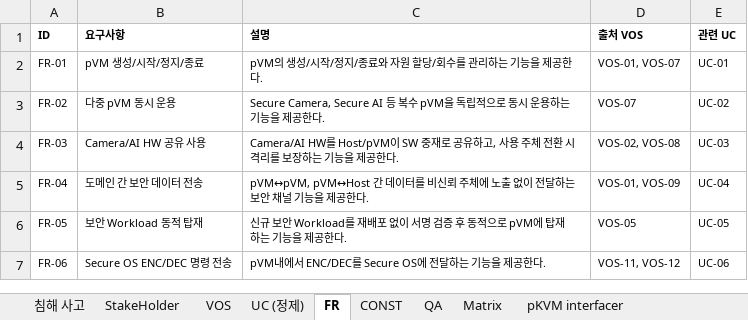
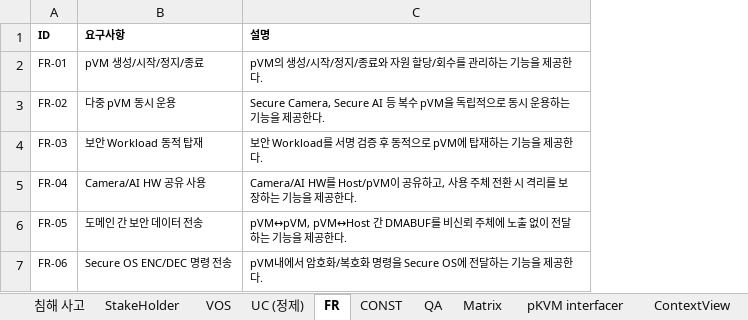
Before and after one commit to boram1288/test-p, an Excel workbook: ppt/tables.xlsx, sheet FR, drawn as a sheet; values as stored, in another font and other column widths than the file's, no borders; the diff names each change by its address in the sheet, - before the commit and + after, or states it on an @@ line.

```diff
--- a/ppt/tables.xlsx (sheet FR)
+++ b/ppt/tables.xlsx (sheet FR)
-column D (출처 VOS), rows 2-7: VOS-01, VOS-07 | VOS-07 | VOS-02, VOS-08 | VOS-01, VOS-09 | VOS-05 | VOS-11, VOS-12
-column E (관련 UC), rows 2-7: UC-01 | UC-02 | UC-03 | UC-04 | UC-05 | UC-06
-B4 (요구사항): Camera/AI HW 공유 사용
+B4 (요구사항): 보안 Workload 동적 탑재
-C4 (설명): Camera/AI HW를 Host/pVM이 SW 중재로 공유하고, 사용 주체 전환 시 격리를 보장하는 기…
+C4 (설명): 보안 Workload를 서명 검증 후 동적으로 pVM에 탑재하는 기…
-B5 (요구사항): 도메인 간 보안 데이터 전송
+B5 (요구사항): Camera/AI HW 공유 사용
-C5 (설명): pVM↔pVM, pVM↔Host 간 데이터를 비신뢰 주체에 노출 없이 전달하는 보안 채널 기능을…
+C5 (설명): Camera/AI HW를 Host/pVM이 공유하고, 사용 주체 전환 시 격리를 보장하는 기능을…
-B6 (요구사항): 보안 Workload 동적 탑재
+B6 (요구사항): 도메인 간 보안 데이터 전송
-C6 (설명): 신규 보안 Workload를 재배포 없이 서명 검증 후 동적으로 pVM에 탑재하는 기…
+C6 (설명): pVM↔pVM, pVM↔Host 간 DMABUF를 비신뢰 주체에 노출 없이 전달하는 기…
-C7 (설명): pVM내에서 ENC/DEC를 Secure OS에 전달하는 기능을 제공한다.
+C7 (설명): pVM내에서 암호화/복호화 명령을 Secure OS에 전달하는 기능을 제공한다.
```
Also changed, not shown: sheet Matrix, sheet QA, sheet CONST, sheet UC (정제), sheet ContextView, sheet VOS, other sheet tabs, 10 other files.
